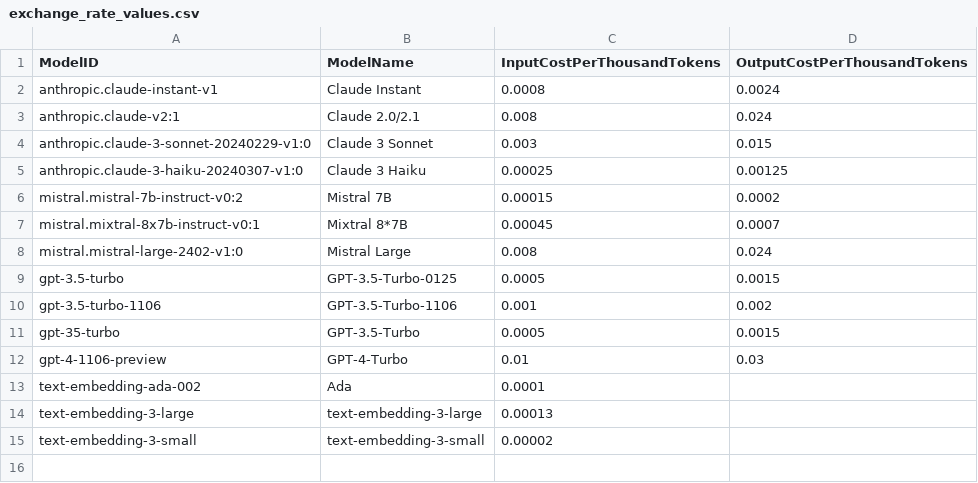
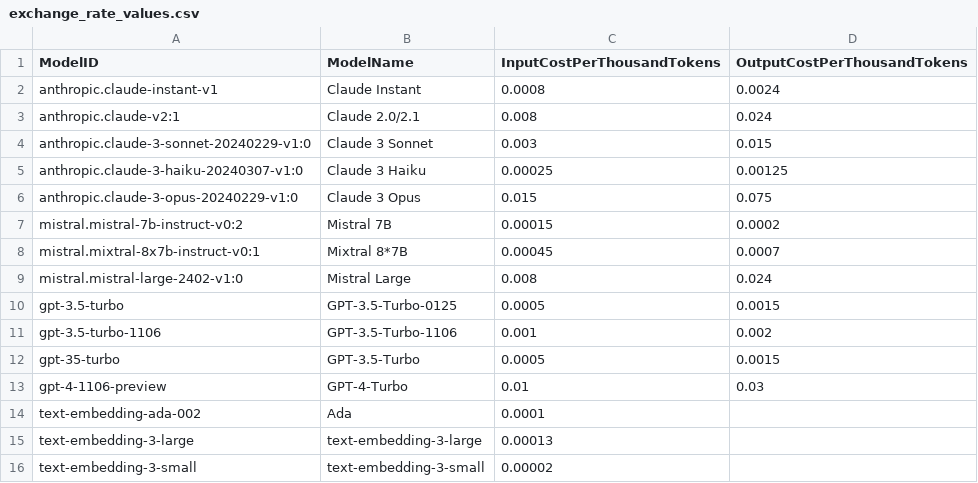
Before and after one commit to AshrafBen10/amplify-genai-backend, a CSV file: chat-billing/exchange_rates/exchange_rate_values.csv, drawn as a sheet.

Commit message:
pull all usage records and Opus added to exchange rate table

```diff
--- a/chat-billing/exchange_rates/exchange_rate_values.csv
+++ b/chat-billing/exchange_rates/exchange_rate_values.csv
@@ -5,2 +5,3 @@ anthropic.claude-3-sonnet-20240229-v1:0,Claude 3 Sonnet,0.003,0.015
 anthropic.claude-3-haiku-20240307-v1:0,Claude 3 Haiku,0.00025,0.00125
+anthropic.claude-3-opus-20240229-v1:0,Claude 3 Opus,0.015,0.075
 mistral.mistral-7b-instruct-v0:2,Mistral 7B,0.00015,0.0002
```
Also changed, not shown: 3 other files.
